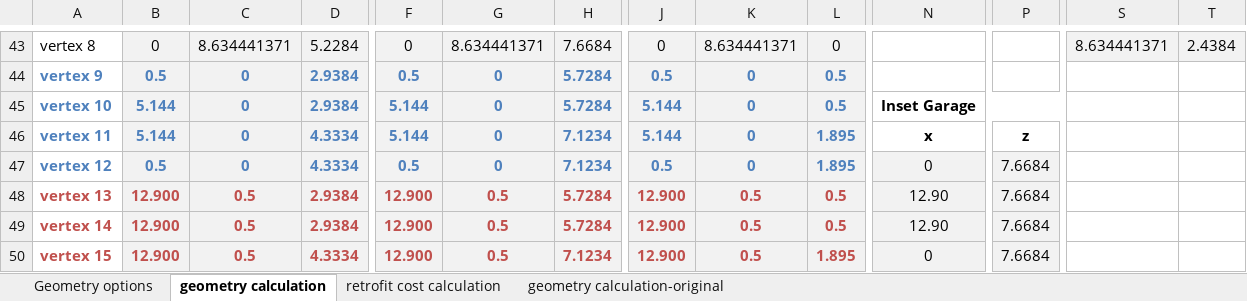
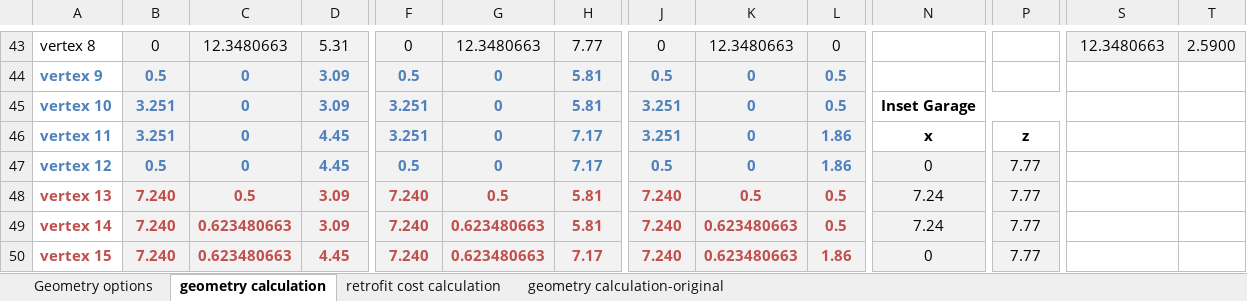
Before and after one commit to NRCan-IETS-CE-O-HBC/HousingModels, an Excel workbook: OptFramework/GenericHome-2st-garage/model_geometry_with_garage.xlsx, sheet geometry calculation, drawn as a sheet; only a part is shown, gaps mark what is left out; values as stored, in another font and other column widths than the file's, no borders; conditional formats not drawn; removed rows and columns are numbered as before the commit, all else as after; rows hold the shown columns only; the diff covers the shown part only; the diff names each change by its address in the sheet, - before the commit and + after, or states it on an @@ line.

```diff
--- a/OptFramework/GenericHome-2st-garage/model_geometry_with_garage.xlsx (sheet geometry calculation)
+++ b/OptFramework/GenericHome-2st-garage/model_geometry_with_garage.xlsx (sheet geometry calculation)
-C43: 8.634441371
+C43: 12.3480663
-D43: 5.2284
+D43: 5.31
-G43: 8.634441371
+G43: 12.3480663
-H43: 7.6684
+H43: 7.77
-K43: 8.634441371
+K43: 12.3480663
-S43: 8.634441371
+S43: 12.3480663
-T43: 2.4384
+T43: 2.5900
-D44:D45: 2.9384
+D44:D45: 3.09
-H44:H45: 5.7284
+H44:H45: 5.81
-B45:B46: 5.144
+B45:B46: 3.251
-F45:F46: 5.144
+F45:F46: 3.251
-J45:J46: 5.144
+J45:J46: 3.251
-D46:D47: 4.3334
+D46:D47: 4.45
-H46:H47: 7.1234
+H46:H47: 7.17
-L46:L47: 1.895
+L46:L47: 1.86
-P47:P48: 7.6684
+P47:P48: 7.77
-B48: 12.900
+B48: 7.240
-D48: 2.9384
+D48: 3.09
-F48: 12.900
+F48: 7.240
-H48: 5.7284
+H48: 5.81
-J48: 12.900
+J48: 7.240
-N48: 12.90
+N48: 7.24
-row 49: vertex 14 | 12.900 | 0.5 | 2.9384 | 12.900 | 0.5 | 5.7284 | 12.900 | 0.5 | 0.5 | 12.90 | 7.6684
-row 50: vertex 15 | 12.900 | 0.5 | 4.3334 | 12.900 | 0.5 | 7.1234 | 12.900 | 0.5 | 1.895 | 0 | 7.6684
+row 49: vertex 14 | 7.240 | 0.623480663 | 3.09 | 7.240 | 0.623480663 | 5.81 | 7.240 | 0.623480663 | 0.5 | 7.24 | 7.77
+row 50: vertex 15 | 7.240 | 0.623480663 | 4.45 | 7.240 | 0.623480663 | 7.17 | 7.240 | 0.623480663 | 1.86 | 0 | 7.77
```
Also changed, not shown: 6 added rows, 6 removed rows and 126 edited cells elsewhere in this sheet, sheet retrofit cost calculation, sheet Geometry options.
